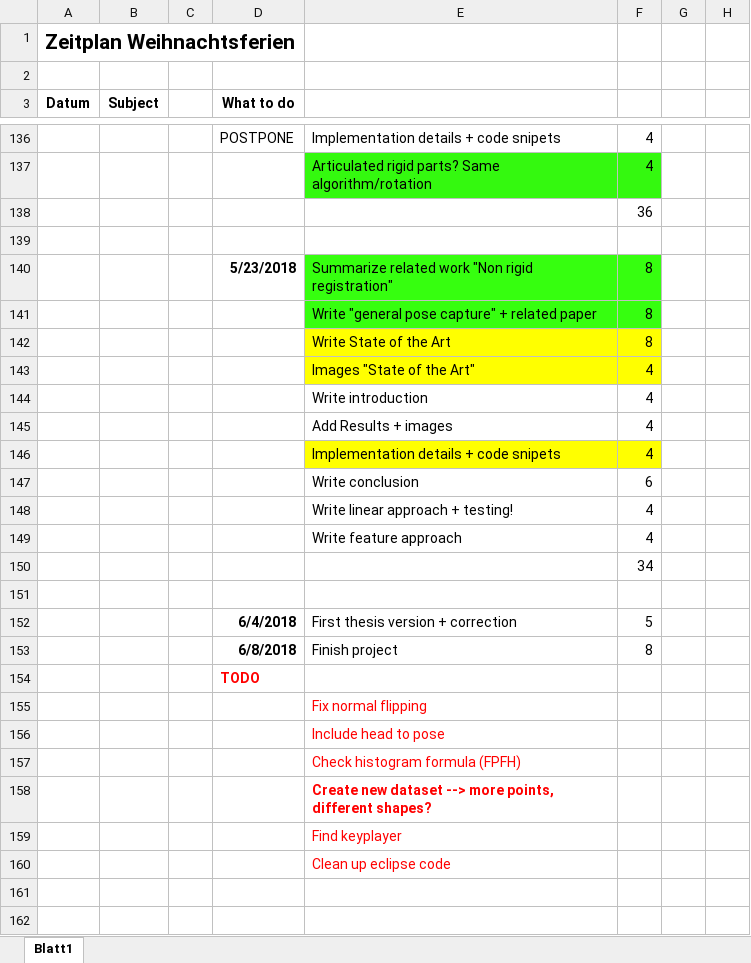
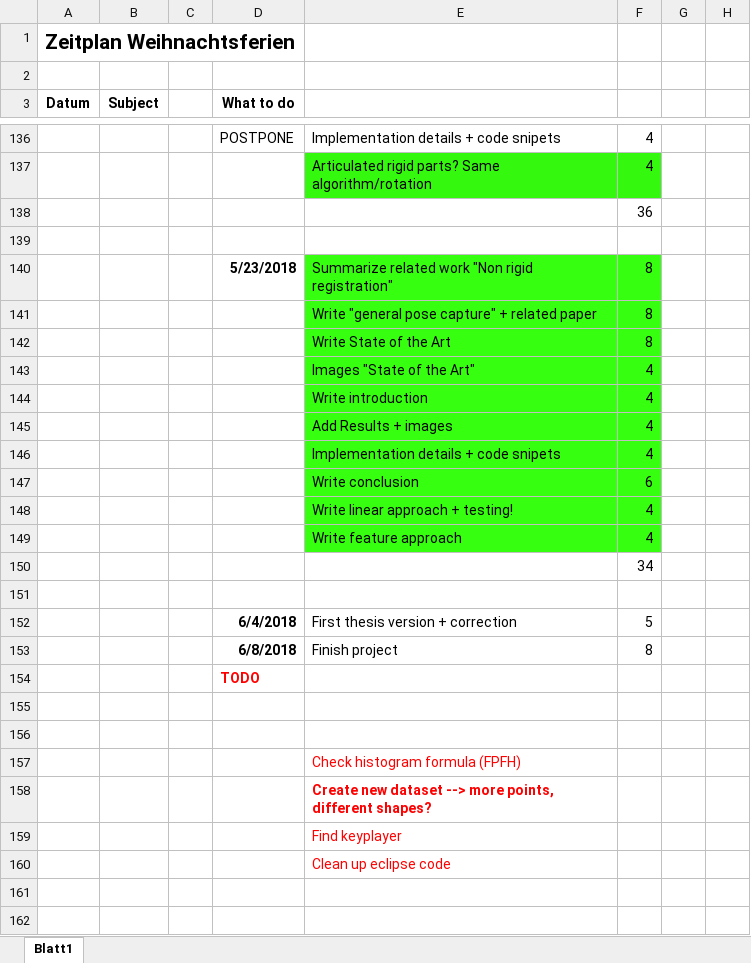
Before and after one commit to annamaureder/Masterproject, an Excel workbook: Documentation/Zeitplan.xlsx, sheet Blatt1, drawn as a sheet; only a part is shown, gaps mark what is left out; values as stored, in another font and other column widths than the file's, no borders; conditional formats not drawn; the diff covers the shown part only; the diff names each change by its address in the sheet, - before the commit and + after, or states it on an @@ line.

```diff
--- a/Documentation/Zeitplan.xlsx (sheet Blatt1)
+++ b/Documentation/Zeitplan.xlsx (sheet Blatt1)
-E142:F143 fill: #FFFF00
+E142:F143 fill: #36FF0F
-E144:F145 fill: none
+E144:F145 fill: #36FF0F
-E146:F146 fill: #FFFF00
+E146:F146 fill: #36FF0F
-E147:F149 fill: none
+E147:F149 fill: #36FF0F
-E155: Fix normal flipping
+E155: (empty)
-E156: Include head to pose
+E156: (empty)
```
Also changed, not shown: 4 added rows, 4 removed rows and 20 edited cells elsewhere in this sheet, 16 other files.
